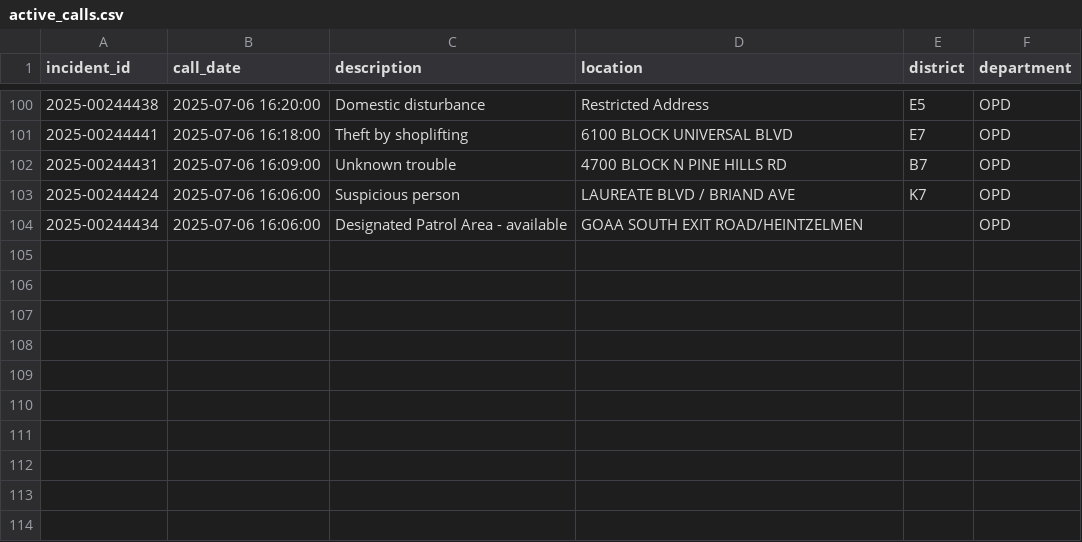
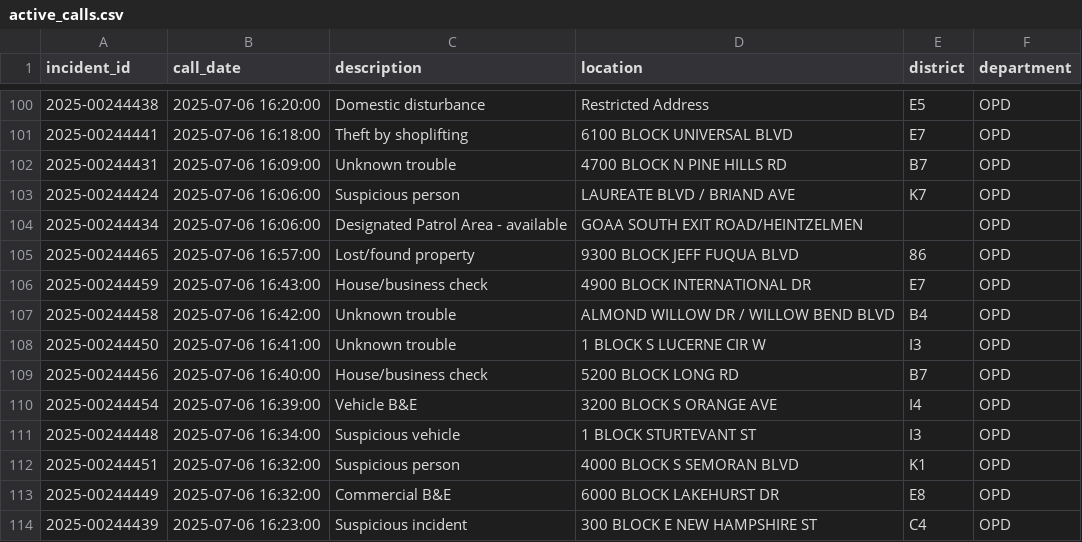
Before and after one commit to mike-lanier/active_calls_actions, a CSV file: data/active_calls.csv, drawn as a sheet; only a part is shown, gaps mark what is left out; the diff names each change by its address in the sheet, - before the commit and + after, or states it on an @@ line.

```diff
--- a/data/active_calls.csv
+++ b/data/active_calls.csv
+row 105: 2025-00244465 | 2025-07-06 16:57:00 | Lost/found property | 9300 BLOCK JEFF FUQUA BLVD | 86 | OPD
+row 106: 2025-00244459 | 2025-07-06 16:43:00 | House/business check | 4900 BLOCK INTERNATIONAL DR | E7 | OPD
+row 107: 2025-00244458 | 2025-07-06 16:42:00 | Unknown trouble | ALMOND WILLOW DR / WILLOW BEND BLVD | B4 | OPD
+row 108: 2025-00244450 | 2025-07-06 16:41:00 | Unknown trouble | 1 BLOCK S LUCERNE CIR W | I3 | OPD
+row 109: 2025-00244456 | 2025-07-06 16:40:00 | House/business check | 5200 BLOCK LONG RD | B7 | OPD
+row 110: 2025-00244454 | 2025-07-06 16:39:00 | Vehicle B&E | 3200 BLOCK S ORANGE AVE | I4 | OPD
+row 111: 2025-00244448 | 2025-07-06 16:34:00 | Suspicious vehicle | 1 BLOCK STURTEVANT ST | I3 | OPD
+row 112: 2025-00244451 | 2025-07-06 16:32:00 | Suspicious person | 4000 BLOCK S SEMORAN BLVD | K1 | OPD
+row 113: 2025-00244449 | 2025-07-06 16:32:00 | Commercial B&E | 6000 BLOCK LAKEHURST DR | E8 | OPD
+row 114: 2025-00244439 | 2025-07-06 16:23:00 | Suspicious incident | 300 BLOCK E NEW HAMPSHIRE ST | C4 | OPD
```
